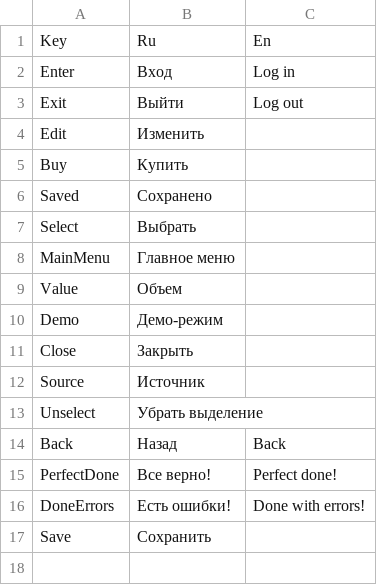
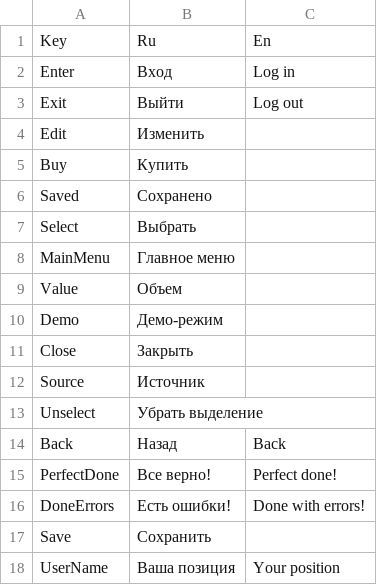
Before and after one commit to xnnn8ns/teachapp, a CSV file: Assets/Resources/lang_assets.csv, drawn as a sheet; the diff names each change by its address in the sheet, - before the commit and + after, or states it on an @@ line.

```diff
--- a/Assets/Resources/lang_assets.csv
+++ b/Assets/Resources/lang_assets.csv
+row 18: UserName | Ваша позиция | Your position
```
Also changed, not shown: 25 other files.
